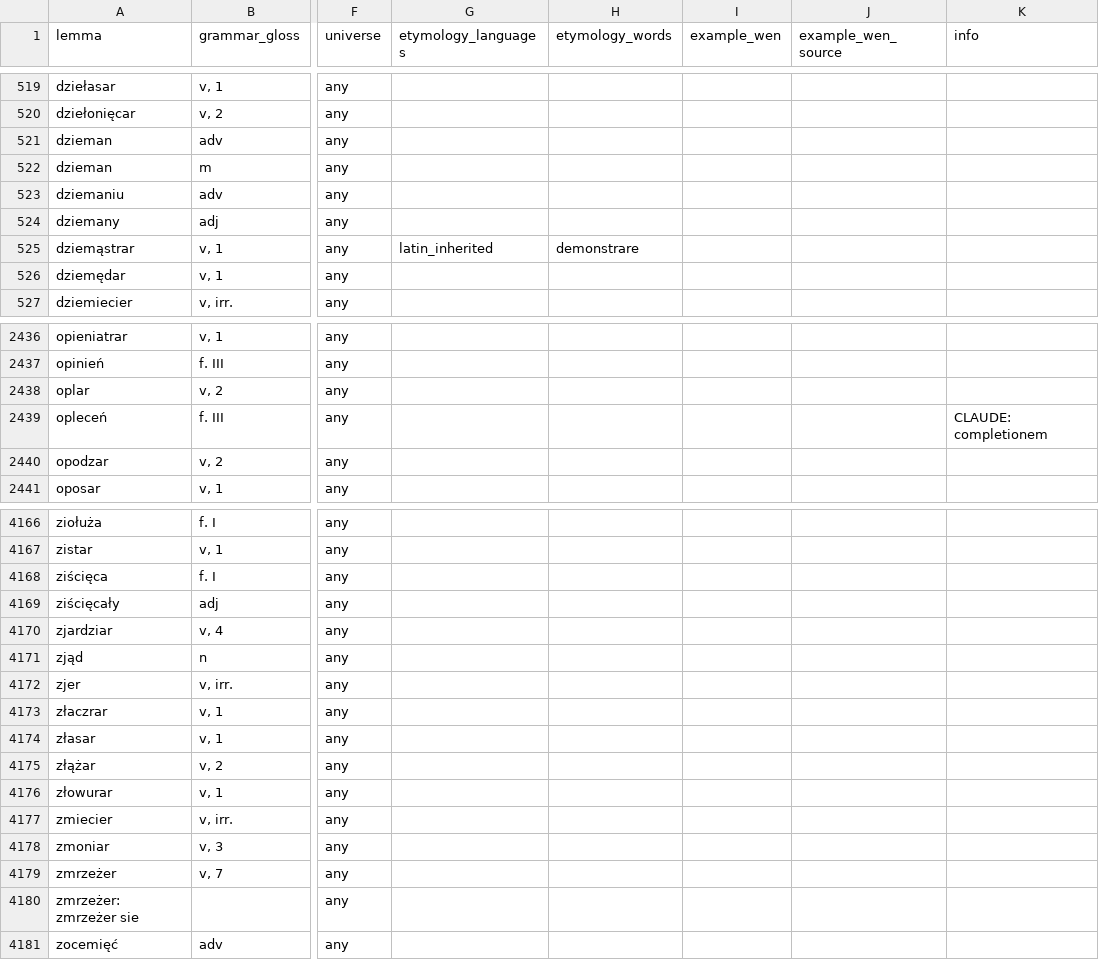
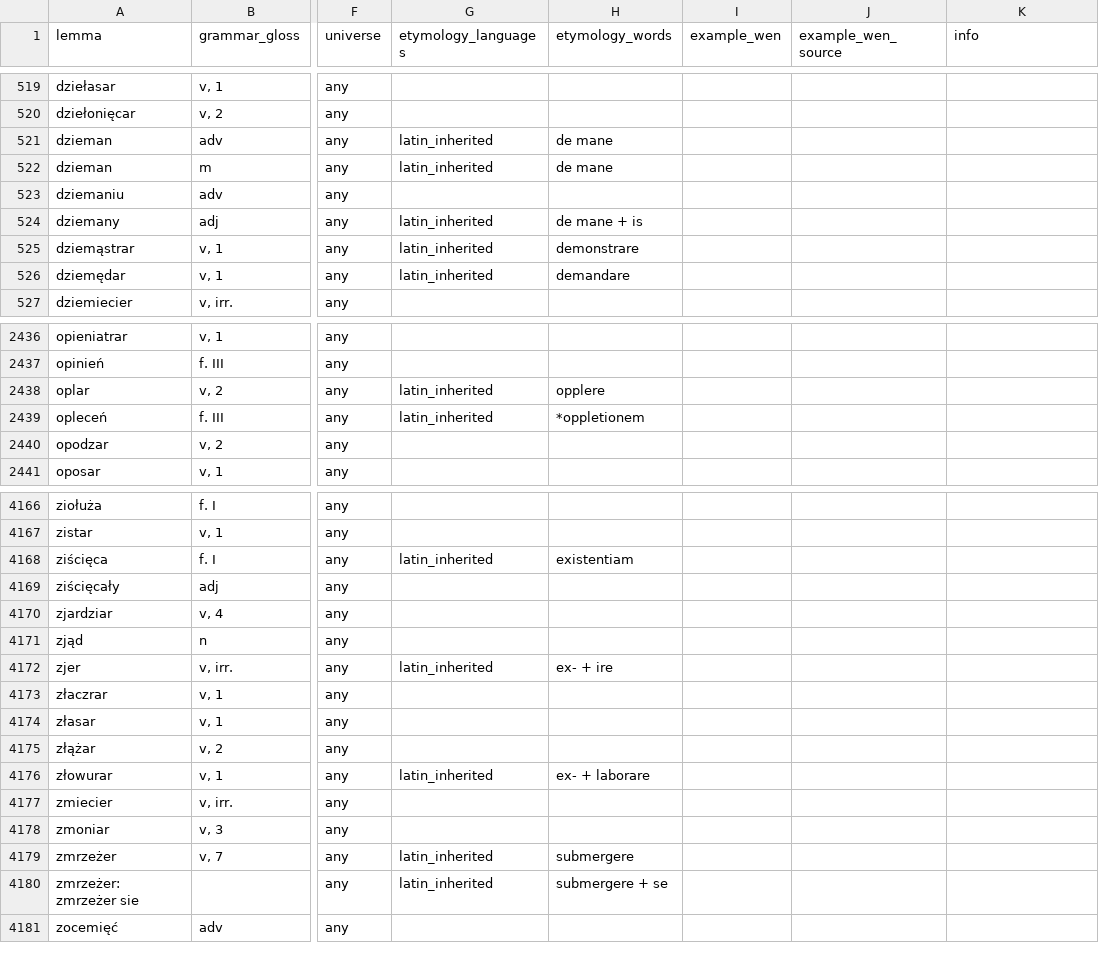
Before and after one commit to adam-sierakowski/wenedyk_dwu, a CSV file: dictionary/dictionary_steenbergen_edited.csv, drawn as a sheet; only a part is shown, gaps mark what is left out; the diff covers the shown part only; the diff names each change by its address in the sheet, - before the commit and + after, or states it on an @@ line.

```diff
--- a/dictionary/dictionary_steenbergen_edited.csv
+++ b/dictionary/dictionary_steenbergen_edited.csv
-G521:G522 (etymology_languages): (empty)
+G521:G522 (etymology_languages): latin_inherited
-H521:H522 (etymology_words): (empty)
+H521:H522 (etymology_words): de mane
-G524 (etymology_languages): (empty)
+G524 (etymology_languages): latin_inherited
-H524 (etymology_words): (empty)
+H524 (etymology_words): de mane + is
-G526 (etymology_languages): (empty)
+G526 (etymology_languages): latin_inherited
-H526 (etymology_words): (empty)
+H526 (etymology_words): demandare
-G2438:G2439 (etymology_languages): (empty)
+G2438:G2439 (etymology_languages): latin_inherited
-H2438 (etymology_words): (empty)
+H2438 (etymology_words): opplere
-H2439 (etymology_words): (empty)
+H2439 (etymology_words): *oppletionem
-K2439 (info): CLAUDE: completionem
+K2439 (info): (empty)
-G4168 (etymology_languages): (empty)
+G4168 (etymology_languages): latin_inherited
-H4168 (etymology_words): (empty)
+H4168 (etymology_words): existentiam
-G4172 (etymology_languages): (empty)
+G4172 (etymology_languages): latin_inherited
-H4172 (etymology_words): (empty)
+H4172 (etymology_words): ex- + ire
-G4176 (etymology_languages): (empty)
+G4176 (etymology_languages): latin_inherited
-H4176 (etymology_words): (empty)
+H4176 (etymology_words): ex- + laborare
-G4179:G4180 (etymology_languages): (empty)
+G4179:G4180 (etymology_languages): latin_inherited
-H4179 (etymology_words): (empty)
+H4179 (etymology_words): submergere
-H4180 (etymology_words): (empty)
+H4180 (etymology_words): submergere + se
```
Also changed, not shown: 105 edited cells elsewhere in this file.
